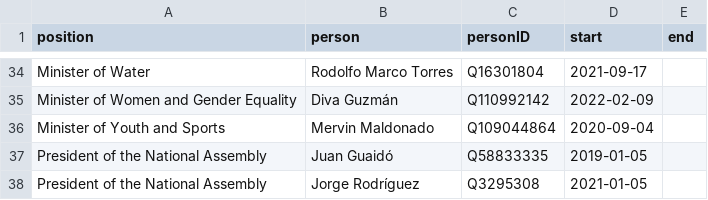
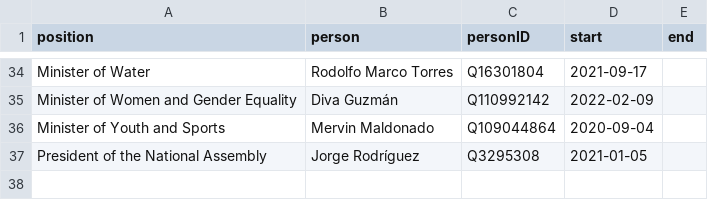
Before and after one commit to every-politician-scrapers/venezuela, a CSV file: html/current.csv, drawn as a sheet; only a part is shown, gaps mark what is left out.

```diff
--- a/html/current.csv
+++ b/html/current.csv
@@ -36,3 +36,2 @@ Minister of Women and Gender Equality,Diva Guzmán,Q110992142,2022-02-09,
 Minister of Youth and Sports,Mervin Maldonado,Q109044864,2020-09-04,
-President of the National Assembly,Juan Guaidó,Q58833335,2019-01-05,
 President of the National Assembly,Jorge Rodríguez,Q3295308,2021-01-05,
```
Also changed, not shown: html/holders21.csv, 2 other files.
